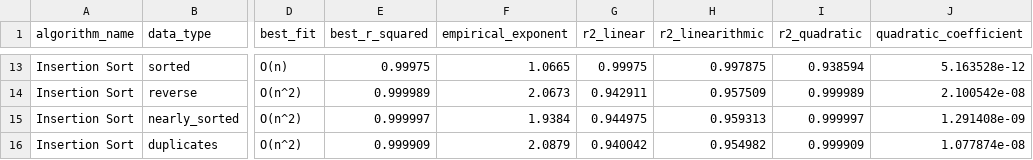
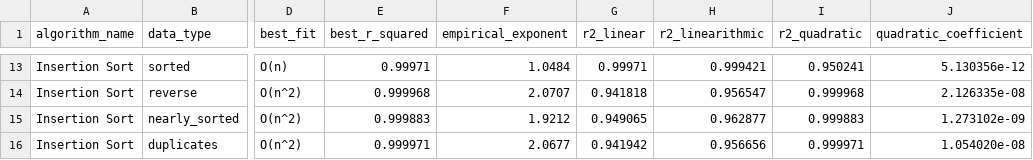
Before and after one commit to RDeibel2025/CTX-Advanced-Algorithms, a CSV file: benchmarks/results/complexity_fits.csv, drawn as a sheet; only a part is shown, gaps mark what is left out; the diff covers the shown part only; the diff names each change by its address in the sheet, - before the commit and + after, or states it on an @@ line.

```diff
--- a/benchmarks/results/complexity_fits.csv
+++ b/benchmarks/results/complexity_fits.csv
-E13 (best_r_squared): 0.99975
+E13 (best_r_squared): 0.99971
-F13 (empirical_exponent): 1.0665
+F13 (empirical_exponent): 1.0484
-G13 (r2_linear): 0.99975
+G13 (r2_linear): 0.99971
-H13 (r2_linearithmic): 0.997875
+H13 (r2_linearithmic): 0.999421
-I13 (r2_quadratic): 0.938594
+I13 (r2_quadratic): 0.950241
-J13 (quadratic_coefficient): 5.163528e-12
+J13 (quadratic_coefficient): 5.130356e-12
-E14 (best_r_squared): 0.999989
+E14 (best_r_squared): 0.999968
-F14 (empirical_exponent): 2.0673
+F14 (empirical_exponent): 2.0707
-G14 (r2_linear): 0.942911
+G14 (r2_linear): 0.941818
-H14 (r2_linearithmic): 0.957509
+H14 (r2_linearithmic): 0.956547
-I14 (r2_quadratic): 0.999989
+I14 (r2_quadratic): 0.999968
-J14 (quadratic_coefficient): 2.100542e-08
+J14 (quadratic_coefficient): 2.126335e-08
-E15 (best_r_squared): 0.999997
+E15 (best_r_squared): 0.999883
-F15 (empirical_exponent): 1.9384
+F15 (empirical_exponent): 1.9212
-G15 (r2_linear): 0.944975
+G15 (r2_linear): 0.949065
-H15 (r2_linearithmic): 0.959313
+H15 (r2_linearithmic): 0.962877
-I15 (r2_quadratic): 0.999997
+I15 (r2_quadratic): 0.999883
-J15 (quadratic_coefficient): 1.291408e-09
+J15 (quadratic_coefficient): 1.273102e-09
-E16 (best_r_squared): 0.999909
+E16 (best_r_squared): 0.999971
-F16 (empirical_exponent): 2.0879
+F16 (empirical_exponent): 2.0677
-G16 (r2_linear): 0.940042
+G16 (r2_linear): 0.941942
-H16 (r2_linearithmic): 0.954982
+H16 (r2_linearithmic): 0.956656
-I16 (r2_quadratic): 0.999909
+I16 (r2_quadratic): 0.999971
-J16 (quadratic_coefficient): 1.077874e-08
+J16 (quadratic_coefficient): 1.054020e-08
```
Also changed, not shown: 1 added row, 1 removed row and 59 edited cells elsewhere in this file, benchmarks/results/data_shape_study.csv, benchmarks/results/sorting_benchmark_results.csv, 14 other files.
